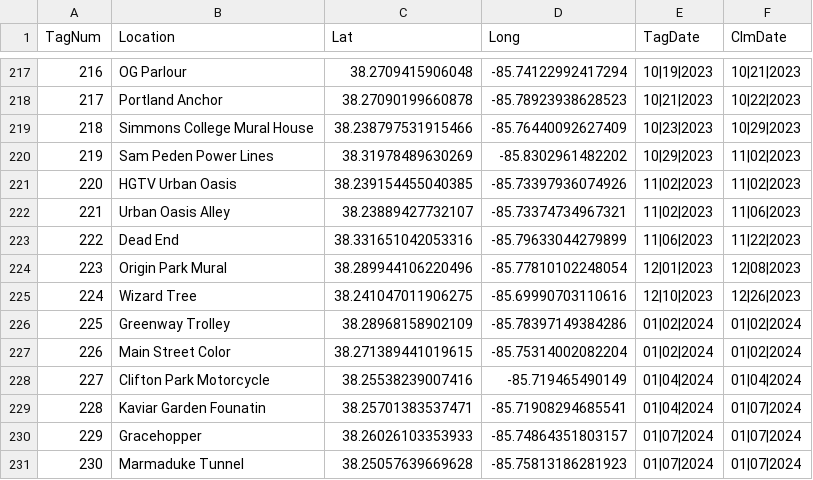
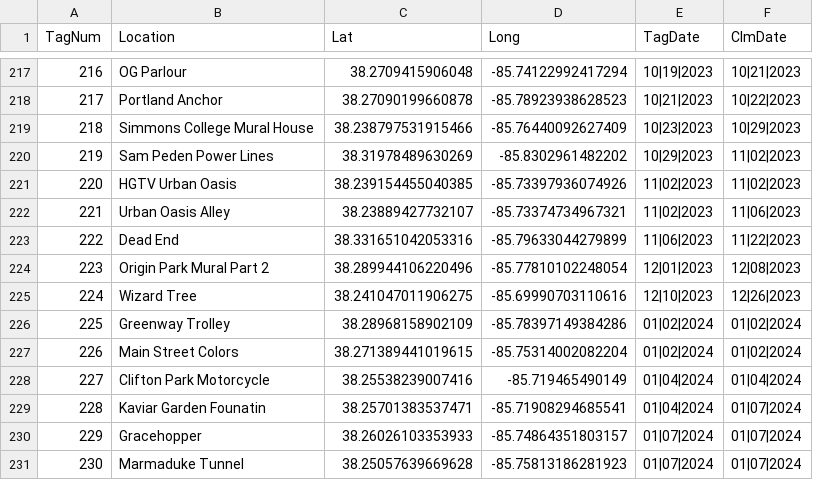
Before and after one commit to ninetyrpm/ninetyrpm.github.io, a CSV file: Tags.csv, drawn as a sheet; only a part is shown, gaps mark what is left out.

Commit message:
Update Tags.csv

```diff
--- a/Tags.csv
+++ b/Tags.csv
@@ -223,6 +223,6 @@ TagNum,Location,Lat,Long,TagDate,ClmDate
 222,Dead End,38.331651042053316,-85.79633044279899,11|06|2023,11|22|2023
-223,Origin Park Mural,38.289944106220496,-85.77810102248054,12|01|2023,12|08|2023
+223,Origin Park Mural Part 2,38.289944106220496,-85.77810102248054,12|01|2023,12|08|2023
 224,Wizard Tree,38.241047011906275,-85.69990703110616,12|10|2023,12|26|2023
 225,Greenway Trolley,38.28968158902109,-85.78397149384286,01|02|2024,01|02|2024
-226,Main Street Color,38.271389441019615,-85.75314002082204,01|02|2024,01|02|2024
+226,Main Street Colors,38.271389441019615,-85.75314002082204,01|02|2024,01|02|2024
 227,Clifton Park Motorcycle,38.25538239007416,-85.719465490149,01|04|2024,01|04|2024
```
